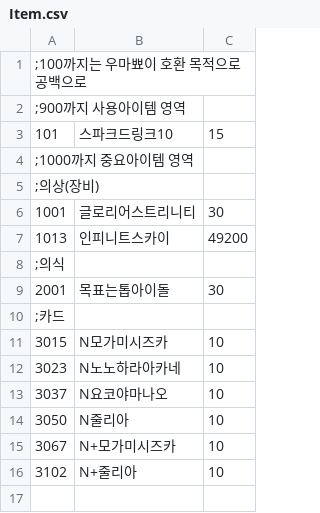
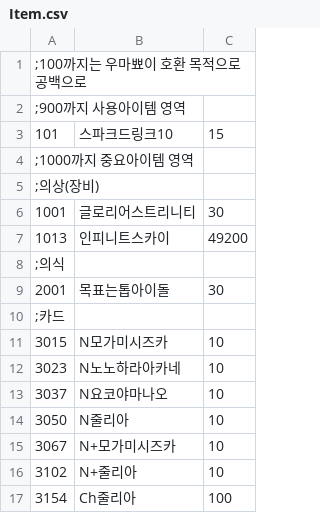
Before and after one commit to cyborgjcz/erachupa, a CSV file: CSV/Item.csv, drawn as a sheet.

```diff
--- a/CSV/Item.csv
+++ b/CSV/Item.csv
@@ -16 +16,2 @@
 3102,N+줄리아,10
+3154,Ch줄리아,100
```
Also changed, not shown: CSV/Cflag.csv, CSV/ENEMY/Chara100 츄파카브라.csv, 13 other files.
